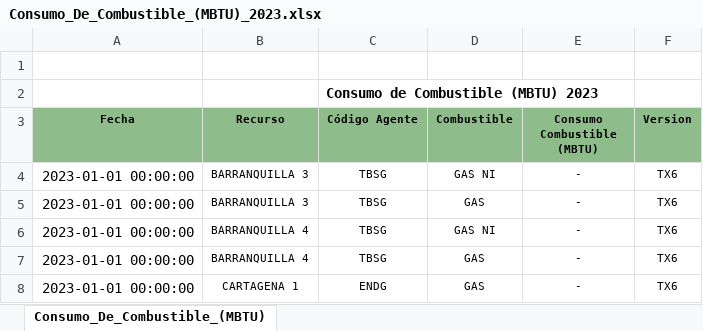
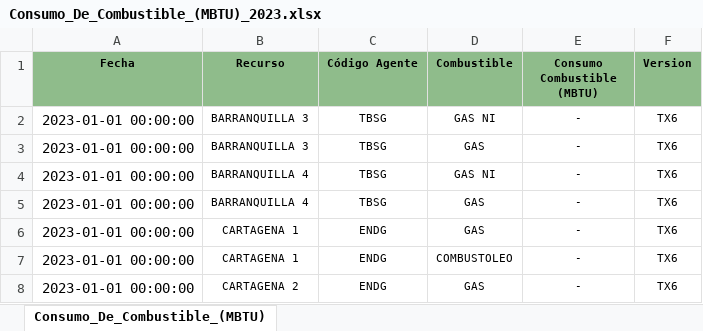
Before and after one commit to camjaramillo/maestria-trabajo-integrador, an Excel workbook: data/raw/exogenous/combustible_consumo/Consumo_De_Combustible_(MBTU)_2023.xlsx, sheet Consumo_De_Combustible_(MBTU), drawn as a sheet; only a part is shown; the shorter side is filled out with more unchanged rows; values as stored, in another font and other column widths than the file's, no borders; conditional formats not drawn; the diff names each change by its address in the sheet, - before the commit and + after, or states it on an @@ line.

```diff
--- a/data/raw/exogenous/combustible_consumo/Consumo_De_Combustible_(MBTU)_2023.xlsx (sheet Consumo_De_Combustible_(MBTU))
+++ b/data/raw/exogenous/combustible_consumo/Consumo_De_Combustible_(MBTU)_2023.xlsx (sheet Consumo_De_Combustible_(MBTU))
-row 1: (empty)
-row 2:  |  | Consumo de Combustible (MBTU) 2023
```
Also changed, not shown: data/raw/exogenous/combustible_consumo/Consumo_De_Combustible_(MBTU)_2020.xlsx, data/raw/exogenous/combustible_consumo/Consumo_De_Combustible_(MBTU)_2021.xlsx, 37 other files.
